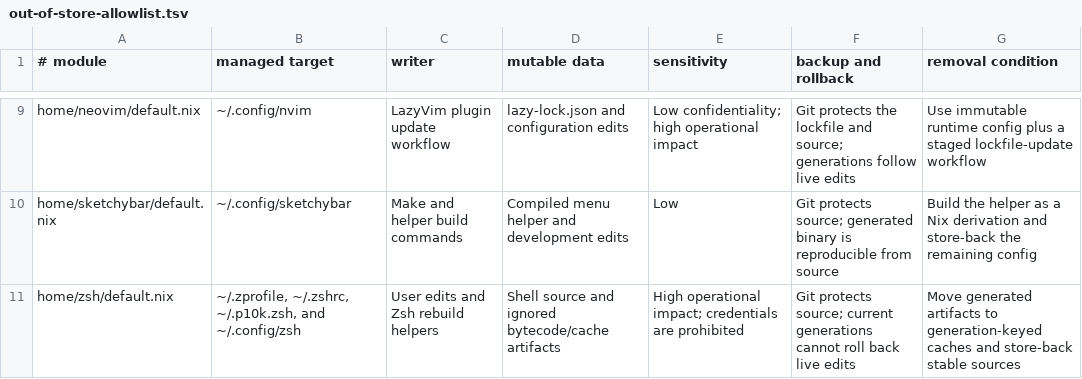
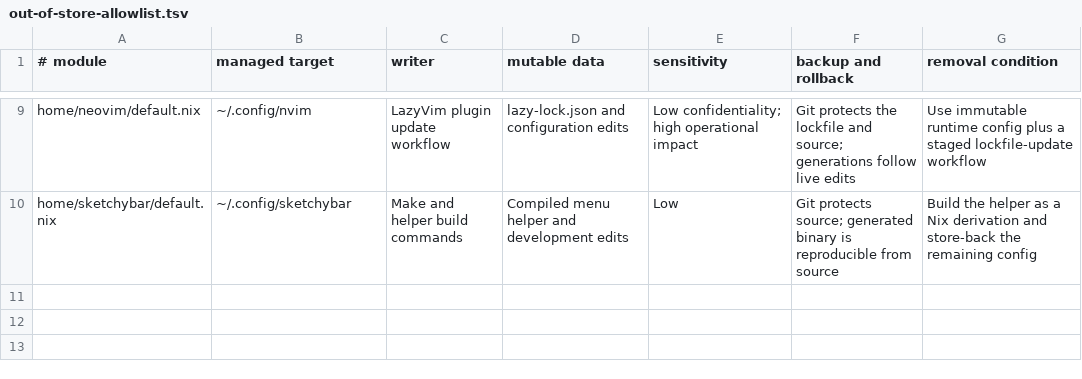
Before and after one commit to XtremeXSPC/Dotfiles, a TSV file: home/out-of-store-allowlist.tsv, drawn as a sheet; only a part is shown, gaps mark what is left out.

Commit message:
refactor(zsh): Deploy configuration immutably.
- Store the complete Zsh source unit under one generation root so root files, manifests, scripts, and tests preserve their relative structure.
- Retire source-adjacent bytecode after benchmarking its small startup gain and keep completion, loader, trace, and validation state outside Git.
- Route deliberate manifest updates to the writable checkout while keeping ordinary runtime and dependency checks generation-local.
- Validate the migration through the full checkout and store-backed suites, Darwin build, live activation, cache rebuild, and repository-link audit.

```diff
--- a/home/out-of-store-allowlist.tsv
+++ b/home/out-of-store-allowlist.tsv
@@ -10,2 +10 @@ home/neovim/default.nix	~/.config/nvim	LazyVim plugin update workflow	lazy-lock.
 home/sketchybar/default.nix	~/.config/sketchybar	Make and helper build commands	Compiled menu helper and development edits	Low	Git protects source; generated binary is reproducible from source	Build the helper as a Nix derivation and store-back the remaining config
-home/zsh/default.nix	~/.zprofile, ~/.zshrc, ~/.p10k.zsh, and ~/.config/zsh	User edits and Zsh rebuild helpers	Shell source and ignored bytecode/cache artifacts	High operational impact; credentials are prohibited	Git protects source; current generations cannot roll back live edits	Move generated artifacts to generation-keyed caches and store-back stable sources
```
Also changed, not shown: 22 other files.
